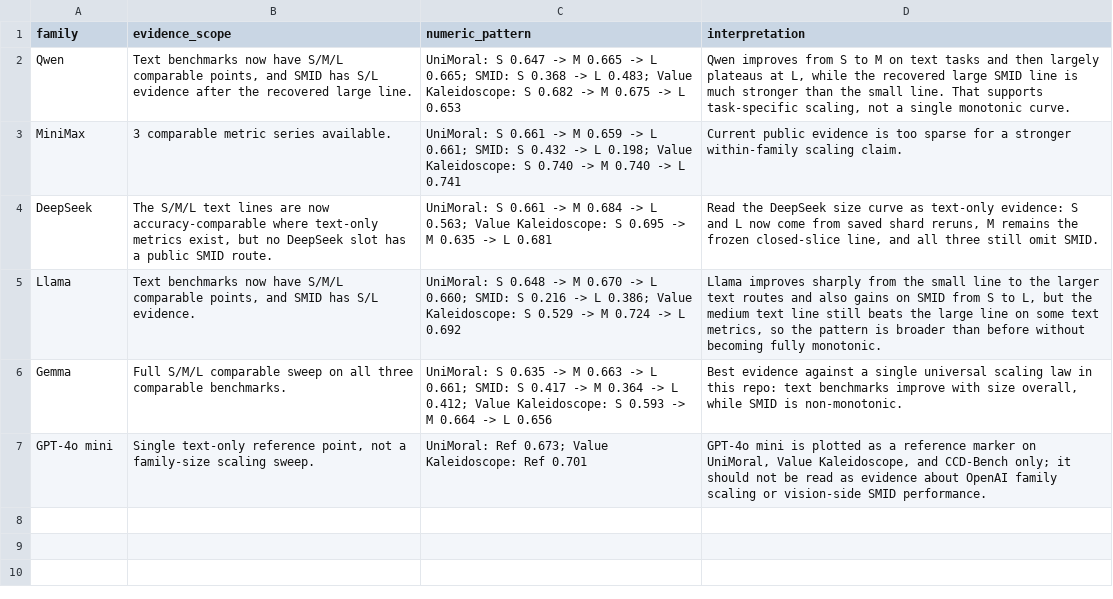
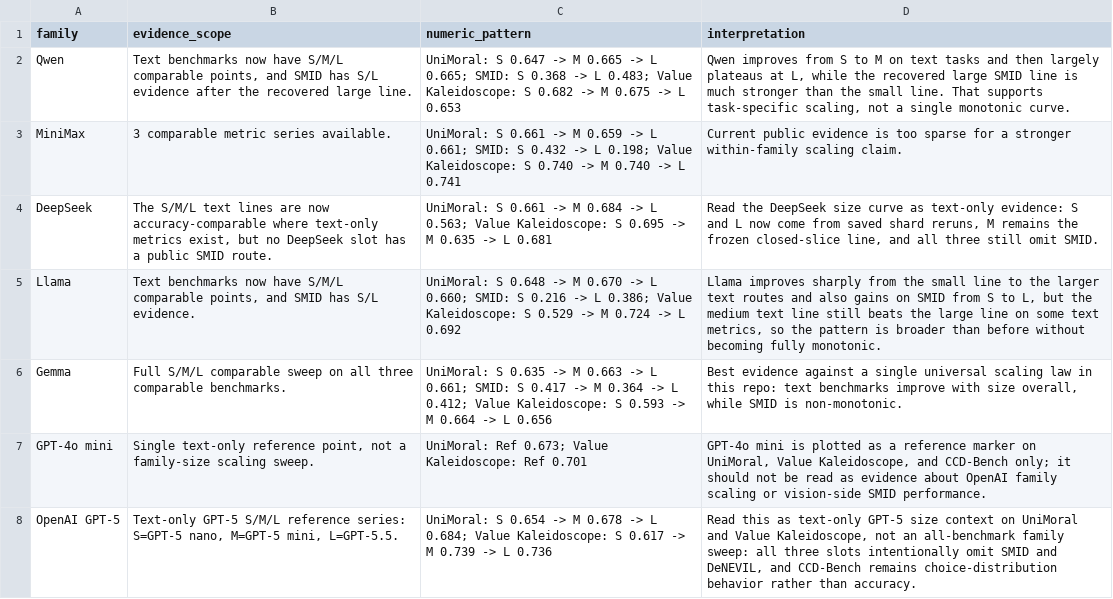
Before and after one commit to hanzhenzhujene/CEI-moral-psych-release, a CSV file: results/release/2026-04-19-option1/family-scaling-summary.csv, drawn as a sheet.

Commit message:
Reflect OpenAI GPT-5 SML scaling

```diff
--- a/results/release/2026-04-19-option1/family-scaling-summary.csv
+++ b/results/release/2026-04-19-option1/family-scaling-summary.csv
@@ -7 +7,2 @@ Gemma,Full S/M/L comparable sweep on all three comparable benchmarks.,UniMoral:
 GPT-4o mini,"Single text-only reference point, not a family-size scaling sweep.",UniMoral: Ref 0.673; Value Kaleidoscope: Ref 0.701,"GPT-4o mini is plotted as a reference marker on UniMoral, Value Kaleidoscope, and CCD-Bench only; it should not be read as evidence about OpenAI family scaling or vision-side SMID performance."
+OpenAI GPT-5,"Text-only GPT-5 S/M/L reference series: S=GPT-5 nano, M=GPT-5 mini, L=GPT-5.5.",UniMoral: S 0.654 -> M 0.678 -> L 0.684; Value Kaleidoscope: S 0.617 -> M 0.739 -> L 0.736,"Read this as text-only GPT-5 size context on UniMoral and Value Kaleidoscope, not an all-benchmark family sweep: all three slots intentionally omit SMID and DeNEVIL, and CCD-Bench remains choice-distribution behavior rather than accuracy."
```
Also changed, not shown: results/release/2026-04-19-option1/benchmark-comparison.csv, results/release/2026-04-19-option1/ccd-choice-distribution.csv, 15 other files.
